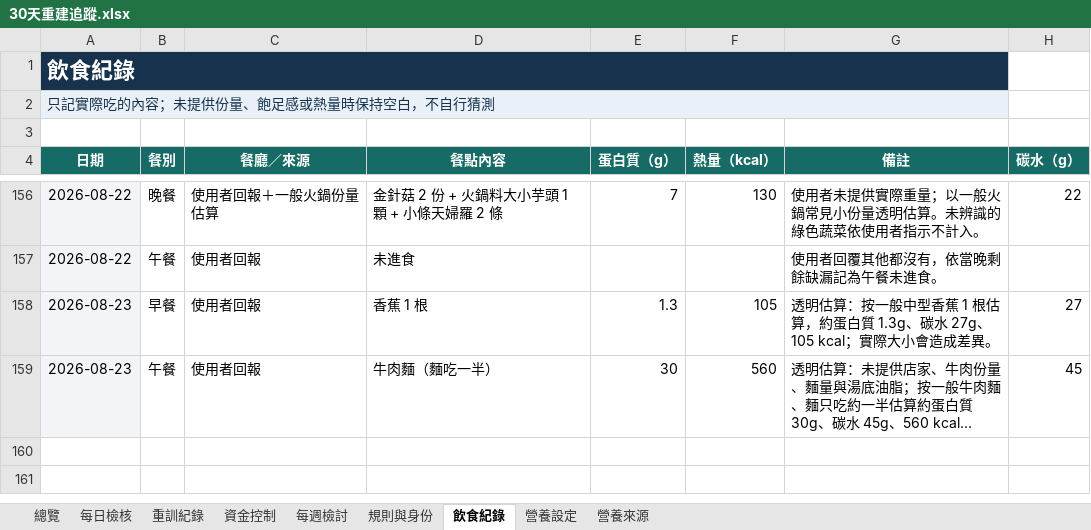
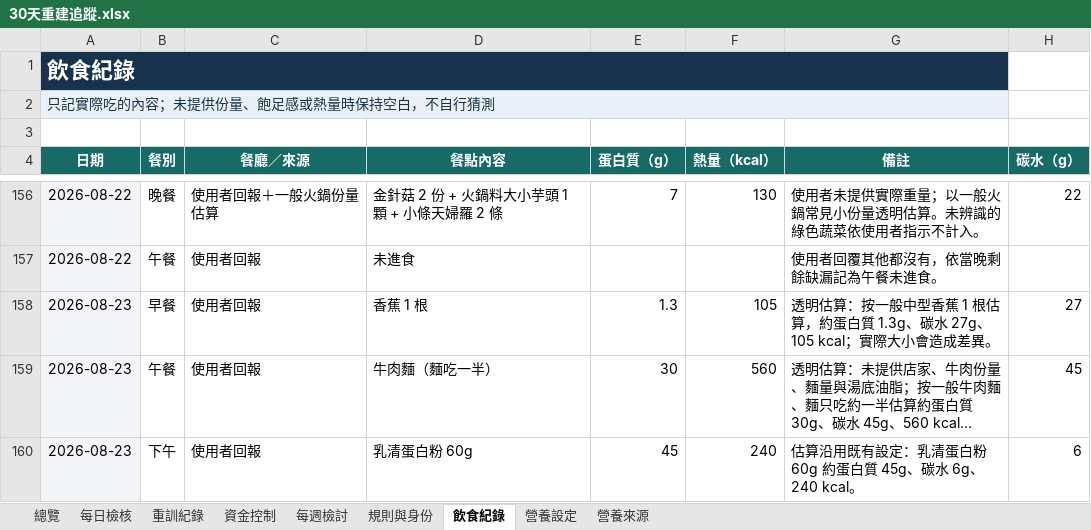
Before and after one commit to asadman1523/30-day-reset-tracker, an Excel workbook: 30天重建追蹤.xlsx, sheet 飲食紀錄, drawn as a sheet; only a part is shown, gaps mark what is left out; long unchanged cells end in …; values as stored, in another font and other column widths than the file's, no borders; the diff names each change by its address in the sheet, - before the commit and + after, or states it on an @@ line.

```diff
--- a/30天重建追蹤.xlsx (sheet 飲食紀錄)
+++ b/30天重建追蹤.xlsx (sheet 飲食紀錄)
+row 160: 2026-08-23 | 下午 | 使用者回報 | 乳清蛋白粉 60g | 45 | 240 | 估算沿用既有設定：乳清蛋白粉 60g 約蛋白質 45g、碳水 6g、240 kcal。 | 6
```
Also changed, not shown: 3 other files.
